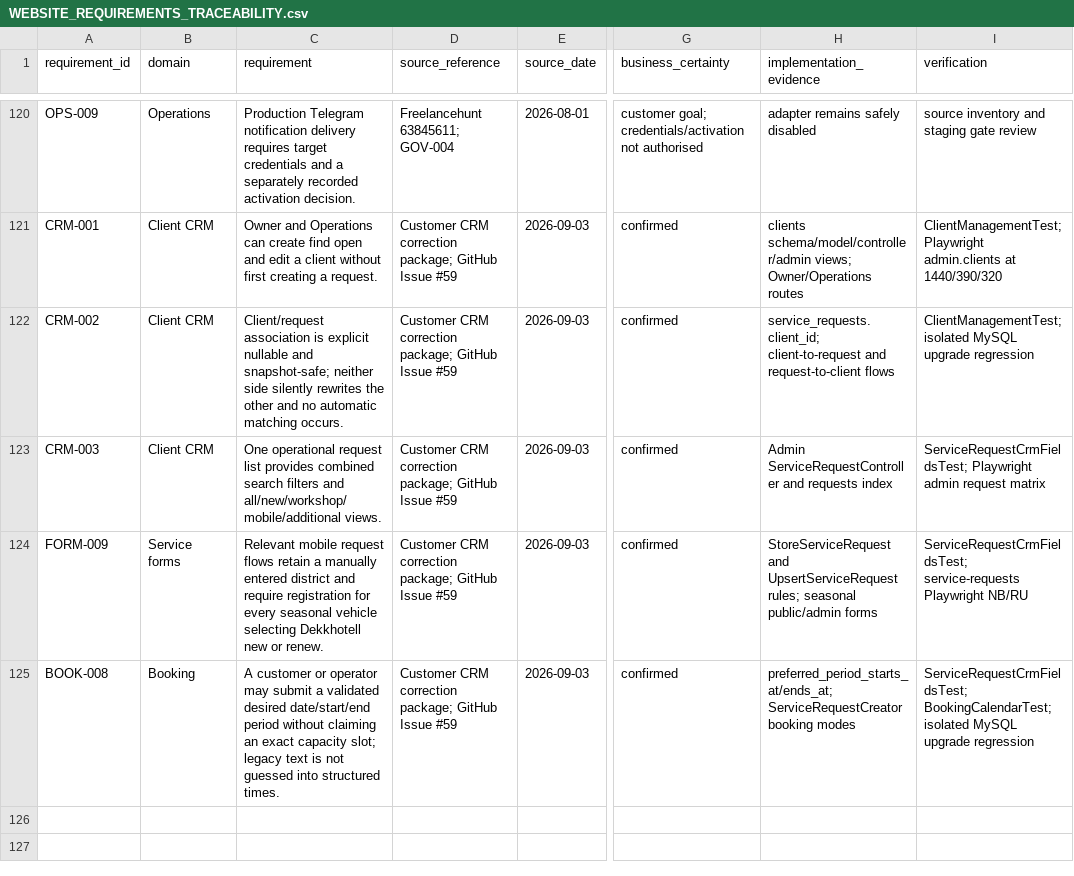
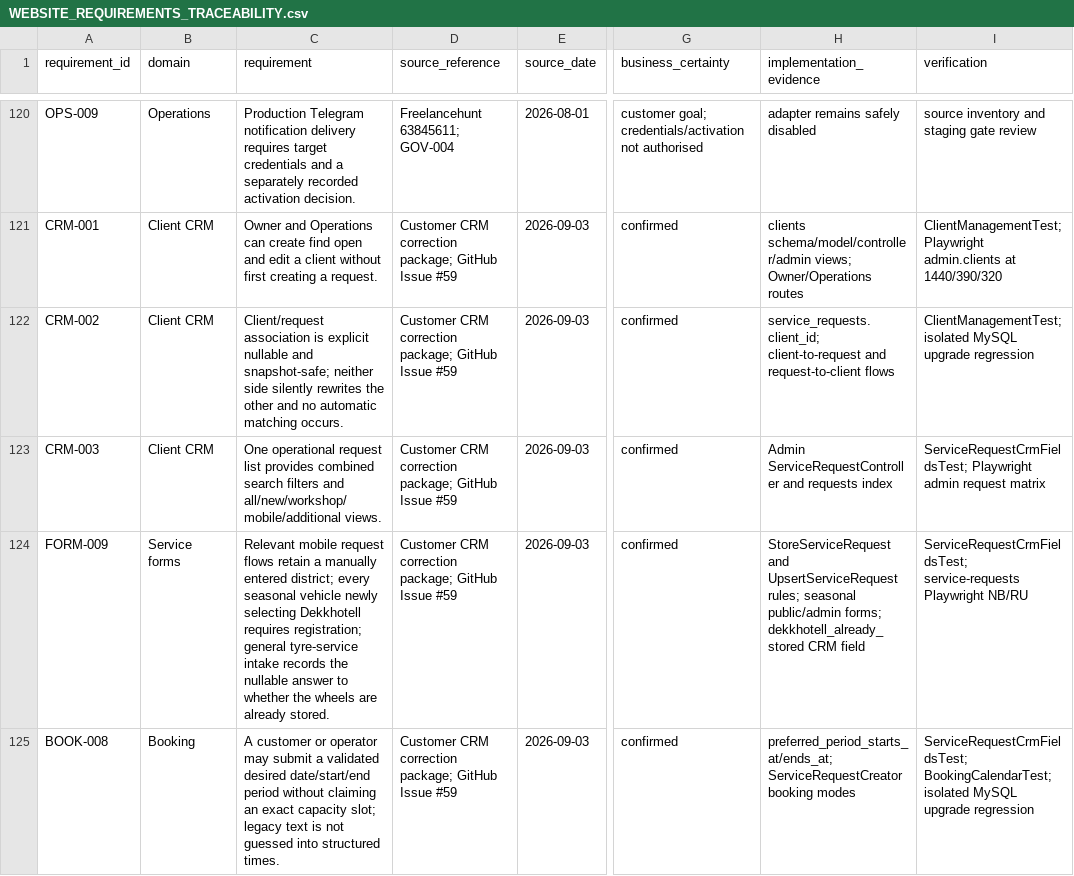
Before and after one commit to lestercitycrom/rozrobka-internet-magazinu-shin-integratsieyu-, a CSV file: docs/management/WEBSITE_REQUIREMENTS_TRACEABILITY.csv, drawn as a sheet; only a part is shown, gaps mark what is left out; the diff names each change by its address in the sheet, - before the commit and + after, or states it on an @@ line.

Commit message:
fix: close dekkhotell CRM edge cases

```diff
--- a/docs/management/WEBSITE_REQUIREMENTS_TRACEABILITY.csv
+++ b/docs/management/WEBSITE_REQUIREMENTS_TRACEABILITY.csv
-C124 (requirement): …manually entered district and require registration for every seasonal vehicle selecting Dekkhotell new or renew.
+C124 (requirement): …manually entered district; every seasonal vehicle newly selecting Dekkhotell requires registration; general tyre-service intake records the nullable answer to whether the wheels are already stored.
-H124 (implementation_evidence): …seasonal public/admin forms
+H124 (implementation_evidence): …seasonal public/admin forms; dekkhotell_already_stored CRM field
```
Also changed, not shown: 9 other files.
